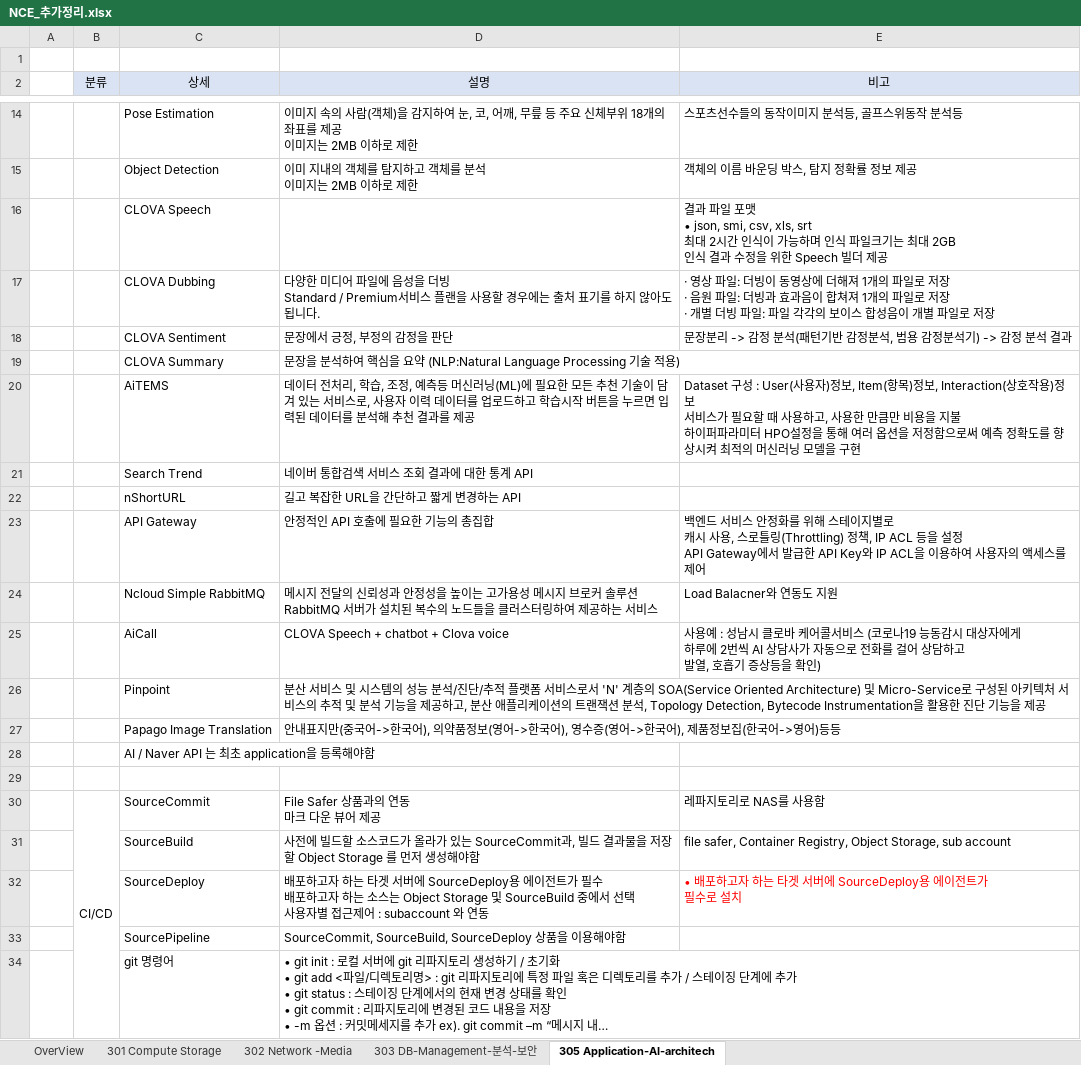
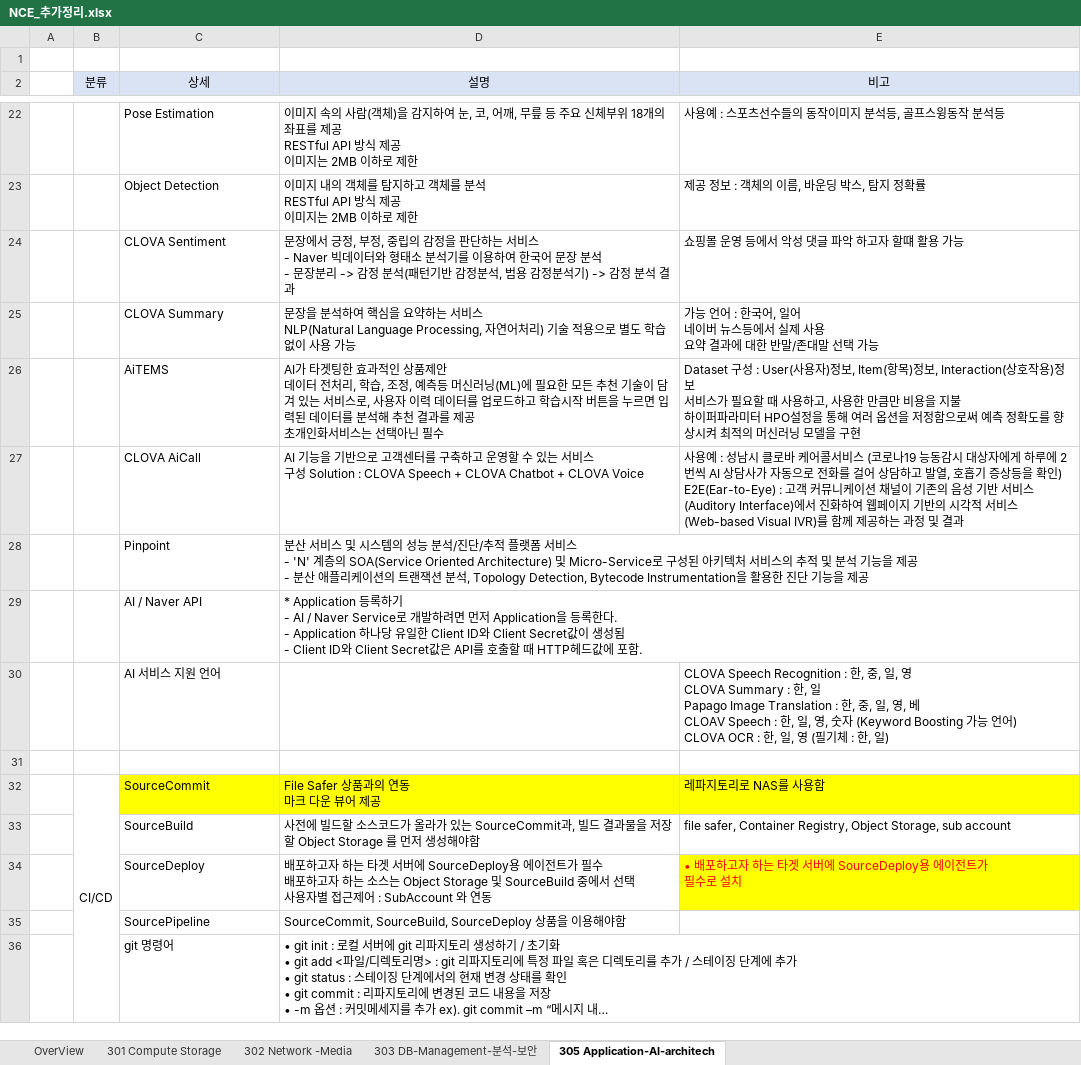
Before and after one commit to only-for-jihye/Repository, an Excel workbook: NCE/네이버클라우드/00.요약본/NCE_추가정리.xlsx, sheet 305 Application-AI-architech, drawn as a sheet; only a part is shown, gaps mark what is left out; long unchanged cells end in …; values as stored, in another font and other column widths than the file's, no borders; charts and pictures not drawn; removed rows and columns are numbered as before the commit, all else as after; ↵ is a line break in a cell; the diff covers the shown part only; the diff names each change by its address in the sheet, - before the commit and + after, or states it on an @@ line.

```diff
--- a/NCE/네이버클라우드/00.요약본/NCE_추가정리.xlsx (sheet 305 Application-AI-architech)
+++ b/NCE/네이버클라우드/00.요약본/NCE_추가정리.xlsx (sheet 305 Application-AI-architech)
-D22 (설명): …제공 ↵ 이미지는…
+D22 (설명): …제공 ↵ RESTful API 방식 제공 ↵ 이미지는…
-E22 (비고): 스포츠선수들의 동작이미지 분석등, 골프스위동작 분석등
+E22 (비고): 사용예 : 스포츠선수들의 동작이미지 분석등, 골프스윙동작 분석등
-D23 (설명): 이미 지내의 객체를 탐지하고 객체를 분석 ↵ 이미지…
+D23 (설명): 이미지 내의 객체를 탐지하고 객체를 분석 ↵ RESTful API 방식 제공 ↵ 이미지…
-E23 (비고): 객체의 이름 바운딩 박스, 탐지 정확률 정보 제공
+E23 (비고): 제공 정보 : 객체의 이름, 바운딩 박스, 탐지 정확률
-row 16:  |  | CLOVA Speech |  | 결과 파일 포맷 ↵ • json, smi, csv, xls, srt ↵ 최대 2시간 인식이 가능하며 인식 파일크기는 최대 2GB ↵ 인식 결과 수정을 위한 Speech 빌더 제공
-row 17:  |  | CLOVA Dubbing | 다양한 미디어 파일에 음성을 더빙 ↵ Standard / Premium서비스 플랜을 사용할 경우에는 출처 표기를 하지 않아도 됩니다. | · 영상 파일: 더빙이 동영상에 더해져 1개의 파일로 저장 ↵ · 음원 파일: 더빙과 효과음이 합쳐져 1개의 파일로 저장 ↵ · 개별 더빙 파일: 파일 각각의 보이스 합성음이 개별 파일로 저장
-D24 (설명): …정, 부정의 감정을 판단
+D24 (설명): …정, 부정, 중립의 감정을 판단하는 서비스 ↵ - Naver 빅데이터와 형태소 분석기를 이용하여 한국어 문장 분석 ↵ - 문장분리 -> 감정 분석(패턴기반 감정분석, 범용 감정분석기) -> 감정 분석 결과
-E24 (비고): 문장분리 -> 감정 분석(패턴기반 감정분석, 범용 감정분석기) -> 감정 분석 결과
+E24 (비고): 쇼핑몰 운영 등에서 악성 댓글 파악 하고자 할떄 활용 가능
-D25 (설명): …을 요약 (NLP:Natural Language Processing 기술 적용)
+D25 (설명): …을 요약하는 서비스 ↵ NLP(Natural Language Processing, 자연어처리) 기술 적용으로 별도 학습 없이 사용 가능
-E25 (비고): (empty)
+E25 (비고): 가능 언어 : 한국어, 일어 ↵ 네이버 뉴스등에서 실제 사용 ↵ 요약 결과에 대한 반말/존대말 선택 가능
-D26 (설명): 데이터 전처리, 학습, 조정, 예측등 머신러닝(ML)에 필요한 모든 추천 기술이 담겨 있는 서비스로, 사용자 이력 데이터를 업로드하고 학습시작 버튼을 누르면 입력된 데이터를 분석해 추천 결과를 제공
+D26 (설명): AI가 타겟팅한 효과적인 상품제안 ↵ 데이터 전처리, 학습, 조정, 예측등 머신러닝(ML)에 필요한 모든 추천 기술이 담겨 있는 서비스로, 사용자 이력 데이터를 업로드하고 학습시작 버튼을 누르면 입력된 데이터를 분석해 추천 결과를 제공 ↵ 초개인화서비스는 선택아닌 필수
-row 21:  |  | Search Trend | 네이버 통합검색 서비스 조회 결과에 대한 통계 API
-row 22:  |  | nShortURL | 길고 복잡한 URL을 간단하고 짧게 변경하는 API
-row 23:  |  | API Gateway | 안정적인 API 호출에 필요한 기능의 총집합 | 백엔드 서비스 안정화를 위해 스테이지별로 ↵ 캐시 사용, 스로틀링(Throttling) 정책, IP ACL 등을 설정 ↵ API Gateway에서 발급한 API Key와 IP ACL을 이용하여 사용자의 액세스를 제어
-row 24:  |  | Ncloud Simple RabbitMQ | 메시지 전달의 신뢰성과 안정성을 높이는 고가용성 메시지 브로커 솔루션 ↵ RabbitMQ 서버가 설치된 복수의 노드들을 클러스터링하여 제공하는 서비스 | Load Balacner와 연동도 지원
-row 25:  |  | AiCall | CLOVA Speech + chatbot + Clova voice | 사용예 : 성남시 클로바 케어콜서비스 (코로나19 능동감시 대상자에게 ↵ 하루에 2번씩 AI 상담사가 자동으로 전화를 걸어 상담하고 ↵ 발열, 호흡기 증상등을 확인)
+row 27:  |  | CLOVA AiCall | AI 기능을 기반으로 고객센터를 구축하고 운영할 수 있는 서비스 ↵ 구성 Solution : CLOVA Speech + CLOVA Chatbot + CLOVA Voice | 사용예 : 성남시 클로바 케어콜서비스 (코로나19 능동감시 대상자에게 하루에 2번씩 AI 상담사가 자동으로 전화를 걸어 상담하고 발열, 호흡기 증상등을 확인) ↵ E2E(Ear-to-Eye) : 고객 커뮤니케이션 채널이 기존의 음성 기반 서비스(Auditory Interface)에서 진화하여 웹페이지 기반의 시각적 서비스(Web-based Visual IVR)를 함께 제공하는 과정 및 결과
-D28 (설명): …서비스로서 'N' 계층의 SOA(Service Oriented Architecture) 및 Micro-Service로 구성된 아키텍처 서비스의 추적 및 분석 기능을 제공하고, 분산 애…
+D28 (설명): …서비스 ↵ - 'N' 계층의 SOA(Service Oriented Architecture) 및 Micro-Service로 구성된 아키텍처 서비스의 추적 및 분석 기능을 제공 ↵ - 분산 애…
-row 27:  |  | Papago Image Translation | 안내표지만(중국어->한국어), 의약품정보(영어->한국어), 영수증(영어->한국어), 제품정보집(한국어->영어)등등
-row 28:  |  | AI / Naver API 는 최초 application을 등록해야함
+row 29:  |  | AI / Naver API | * Application 등록하기 ↵ - AI / Naver Service로 개발하려면 먼저 Application을 등록한다. ↵ - Application 하나당 유일한 Client ID와 Client Secret값이 생성됨 ↵ - Client ID와 Client Secret값은 API를 호출할 때 HTTP헤드값에 포함.
+row 30:  |  | AI 서비스 지원 언어 |  | CLOVA Speech Recognition : 한, 중, 일, 영 ↵ CLOVA Summary : 한, 일 ↵ Papago Image Translation : 한, 중, 일, 영, 베 ↵ CLOAV Speech : 한, 일, 영, 숫자 (Keyword Boosting 가능 언어) ↵ CLOVA OCR : 한, 일, 영 (필기체 : 한, 일)
-C32:E32 fill: none
+C32:E32 fill: #FFFF00
-D34 (설명): …제어 : subaccount 와 연동
+D34 (설명): …제어 : SubAccount 와 연동
-E34 fill: none
+E34 fill: #FFFF00
```
Also changed, not shown: 11 added rows, 4 removed rows, 21 edited cells, cell formats and merged cells elsewhere in this sheet, sheet 303 DB-Management-분석-보안, sheet 302 Network -Media, charts or pictures.
